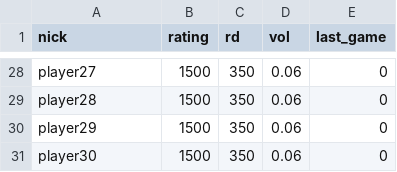
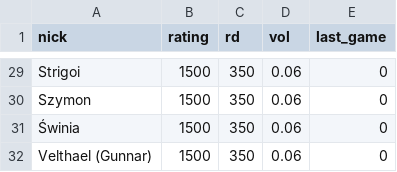
Before and after one commit to SzymonCzajka/glicko2_warhammer_liga, a CSV file: data/ranking_initial.csv, drawn as a sheet; only a part is shown, gaps mark what is left out; addresses are those after the commit; the diff covers the shown part only; the diff names each change by its address in the sheet, - before the commit and + after, or states it on an @@ line.

```diff
--- a/data/ranking_initial.csv
+++ b/data/ranking_initial.csv
-A29 (nick): player27
+A29 (nick): Strigoi
-A30 (nick): player28
+A30 (nick): Szymon
-A31 (nick): player29
+A31 (nick): Świnia
-A32 (nick): player30
+A32 (nick): Velthael (Gunnar)
```
Also changed, not shown: 1 added row and 26 edited cells elsewhere in this file, 20 other files.
